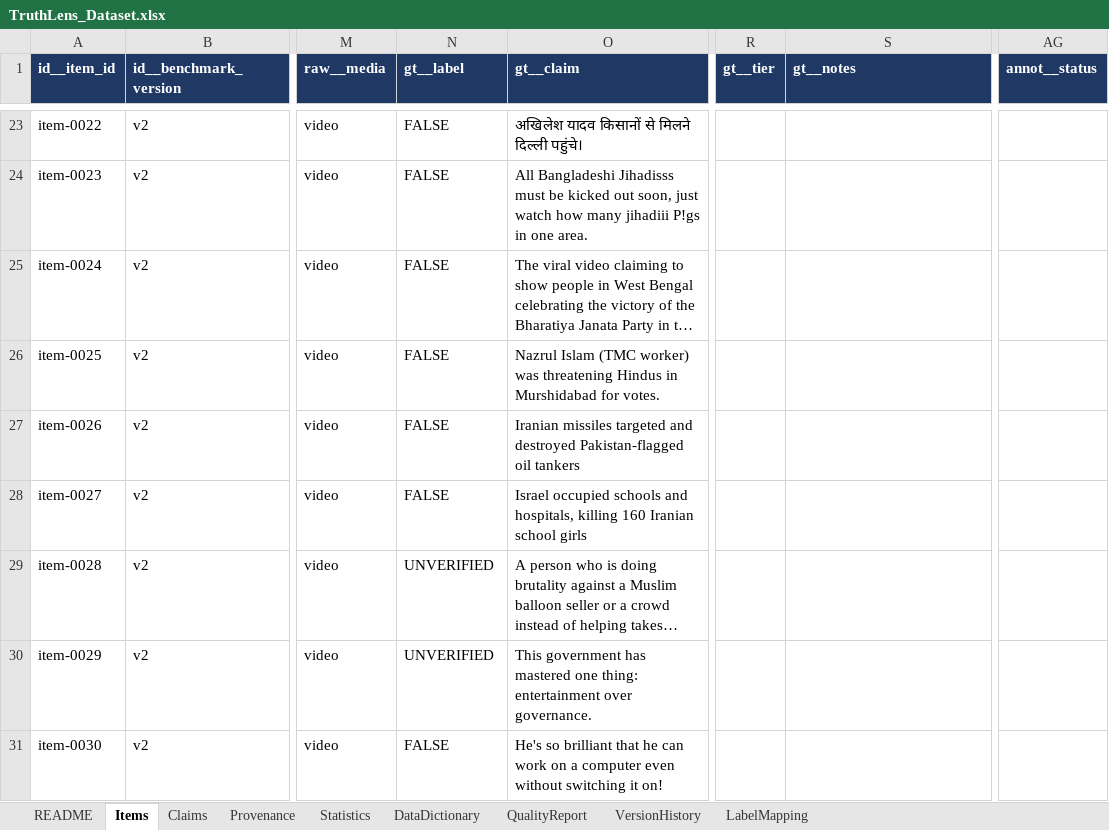
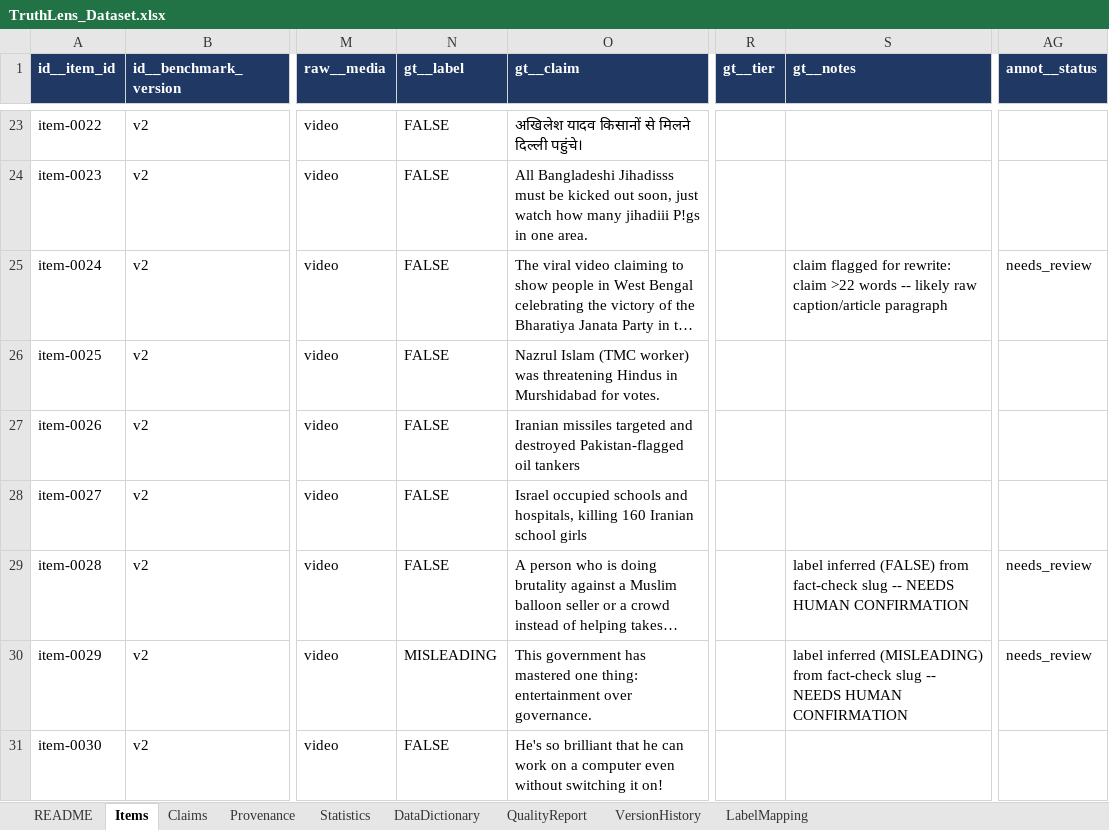
Before and after one commit to Geek-ASR/truthlens, an Excel workbook: research/dataset/TruthLens_Dataset.xlsx, sheet Items, drawn as a sheet; only a part is shown, gaps mark what is left out; long unchanged cells end in …; values as stored, in another font and other column widths than the file's, no borders; the diff covers the shown part only; the diff names each change by its address in the sheet, - before the commit and + after, or states it on an @@ line.

Commit message:
Regenerate dataset Excel + cross-post markers at 47 items

```diff
--- a/research/dataset/TruthLens_Dataset.xlsx (sheet Items)
+++ b/research/dataset/TruthLens_Dataset.xlsx (sheet Items)
-S25 (gt__notes): (empty)
+S25 (gt__notes): claim flagged for rewrite: claim >22 words -- likely raw caption/article paragraph
-AG25 (annot__status): (empty)
+AG25 (annot__status): needs_review
-N29 (gt__label): UNVERIFIED
+N29 (gt__label): FALSE
-S29 (gt__notes): (empty)
+S29 (gt__notes): label inferred (FALSE) from fact-check slug -- NEEDS HUMAN CONFIRMATION
-AG29:AG30 (annot__status): (empty)
+AG29:AG30 (annot__status): needs_review
-N30 (gt__label): UNVERIFIED
+N30 (gt__label): MISLEADING
-S30 (gt__notes): (empty)
+S30 (gt__notes): label inferred (MISLEADING) from fact-check slug -- NEEDS HUMAN CONFIRMATION
```
Also changed, not shown: 13 added rows and 12 edited cells elsewhere in this sheet, sheet Provenance, sheet Claims, sheet Statistics, sheet VersionHistory, sheet README.
